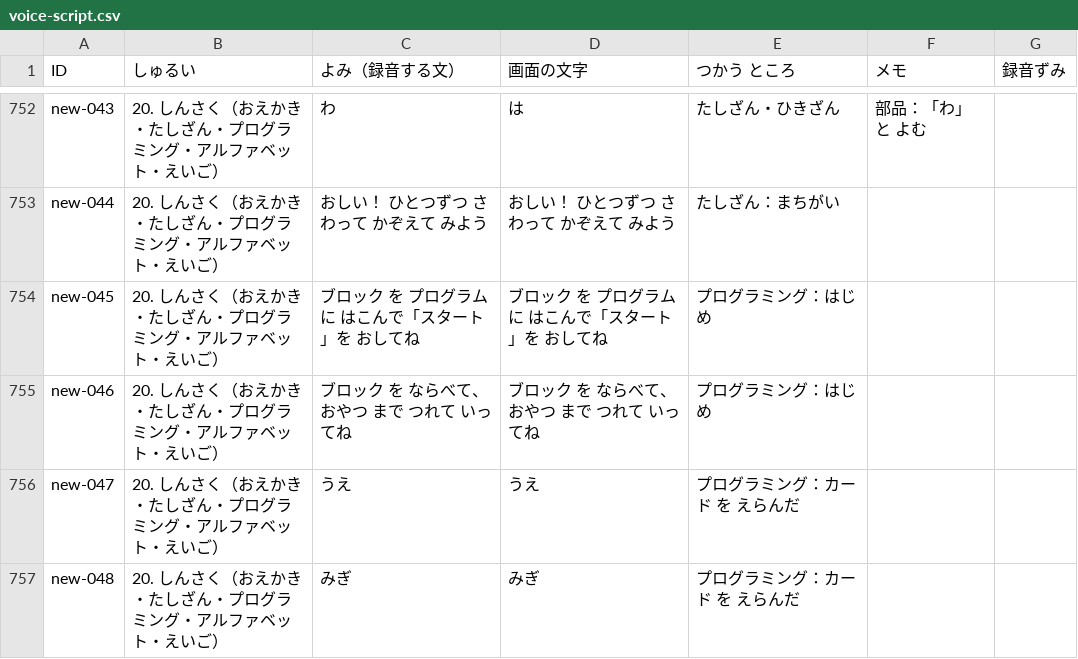
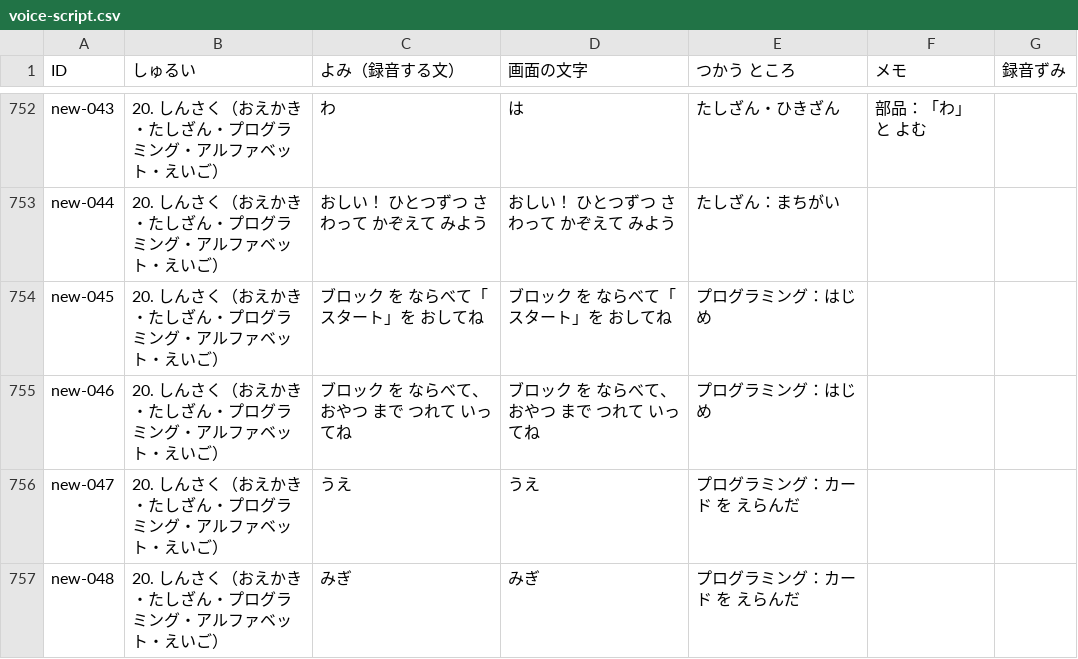
Before and after one commit to matsudevwork-beep/matsudevwork-beep.github.io, a CSV file: docs/voice-script.csv, drawn as a sheet; only a part is shown, gaps mark what is left out.

```diff
--- a/docs/voice-script.csv
+++ b/docs/voice-script.csv
@@ -753,3 +753,3 @@
 "new-044","20. しんさく（おえかき・たしざん・プログラミング・アルファベット・えいご）","おしい！ ひとつずつ さわって かぞえて みよう","おしい！ ひとつずつ さわって かぞえて みよう","たしざん：まちがい","",""
-"new-045","20. しんさく（おえかき・たしざん・プログラミング・アルファベット・えいご）","ブロック を プログラム に はこんで「スタート」を おしてね","ブロック を プログラム に はこんで「スタート」を おしてね","プログラミング：はじめ","",""
+"new-045","20. しんさく（おえかき・たしざん・プログラミング・アルファベット・えいご）","ブロック を ならべて「スタート」を おしてね","ブロック を ならべて「スタート」を おしてね","プログラミング：はじめ","",""
 "new-046","20. しんさく（おえかき・たしざん・プログラミング・アルファベット・えいご）","ブロック を ならべて、おやつ まで つれて いってね","ブロック を ならべて、おやつ まで つれて いってね","プログラミング：はじめ","",""
```
Also changed, not shown: 43 other files.
